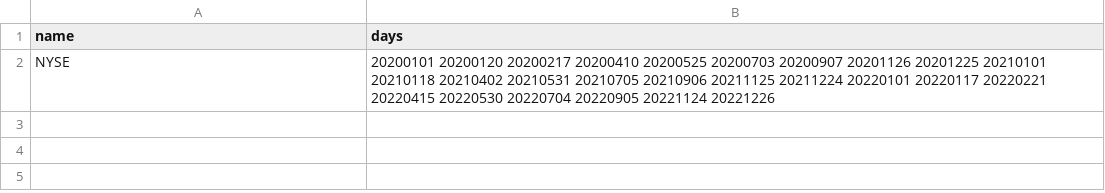
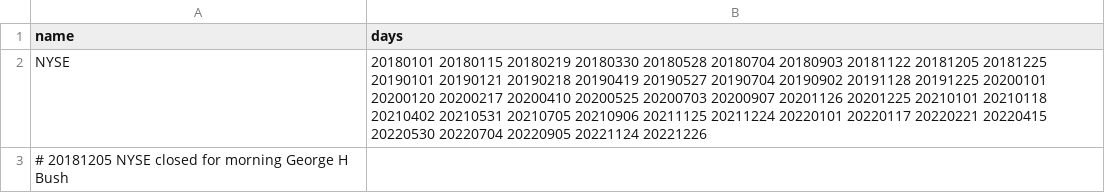
Before and after one commit to oldpride/tpsup, a CSV file: lib/perl/TPSUP/holidays.csv, drawn as a sheet.

```diff
--- a/lib/perl/TPSUP/holidays.csv
+++ b/lib/perl/TPSUP/holidays.csv
@@ -1,2 +1,3 @@
 name,days
-NYSE,20200101 20200120 20200217 20200410 20200525 20200703 20200907 20201126 20201225 20210101 20210118 20210402 20210531 20210705 20210906 20211125 20211224 20220101 20220117 20220221 20220415 20220530 20220704 20220905 20221124 20221226
+NYSE,20180101 20180115 20180219 20180330 20180528 20180704 20180903 20181122 20181205 20181225 20190101 20190121 20190218 20190419 20190527 20190704 20190902 20191128 20191225 20200101 20200120 20200217 20200410 20200525 20200703 20200907 20201126 20201225 20210101 20210118 20210402 20210531 20210705 20210906 20211125 20211224 20220101 20220117 20220221 20220415 20220530 20220704 20220905 20221124 20221226
+# 20181205 NYSE closed for morning George H Bush
```
Also changed, not shown: 4 other files.
